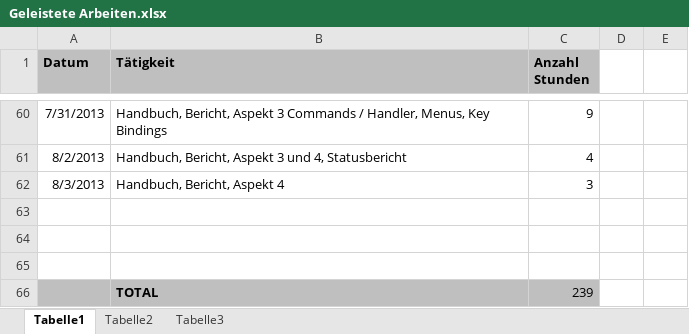
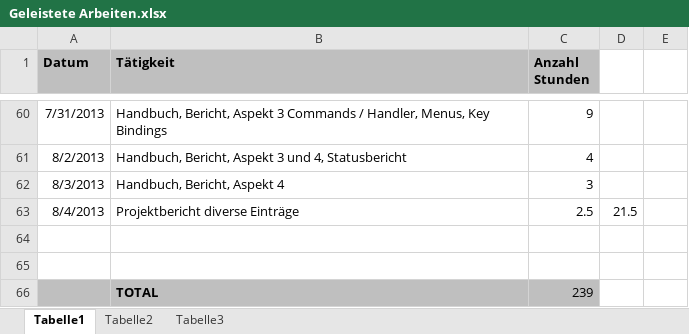
Before and after one commit to MikeR13/MAS, an Excel workbook: Planung/Geleistete Arbeiten.xlsx, sheet Tabelle1, drawn as a sheet; only a part is shown, gaps mark what is left out; values as stored, in another font and other column widths than the file's, no borders; the diff names each change by its address in the sheet, - before the commit and + after, or states it on an @@ line.

Commit message:
Projektbericht aktualisiert

```diff
--- a/Planung/Geleistete Arbeiten.xlsx (sheet Tabelle1)
+++ b/Planung/Geleistete Arbeiten.xlsx (sheet Tabelle1)
-row 63: (empty)
+row 63: 8/4/2013 | Projektbericht diverse Einträge | 2.5 | 21.5
```
Also changed, not shown: Planung/Planung.xlsx, 2 other files.
